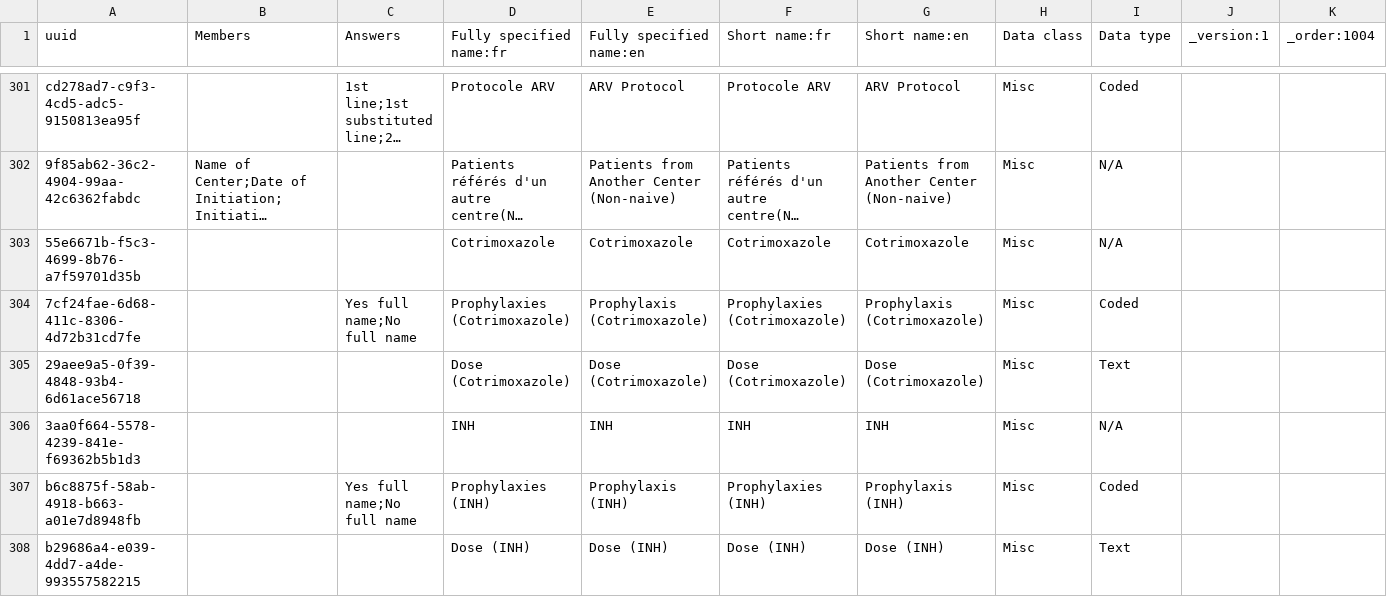
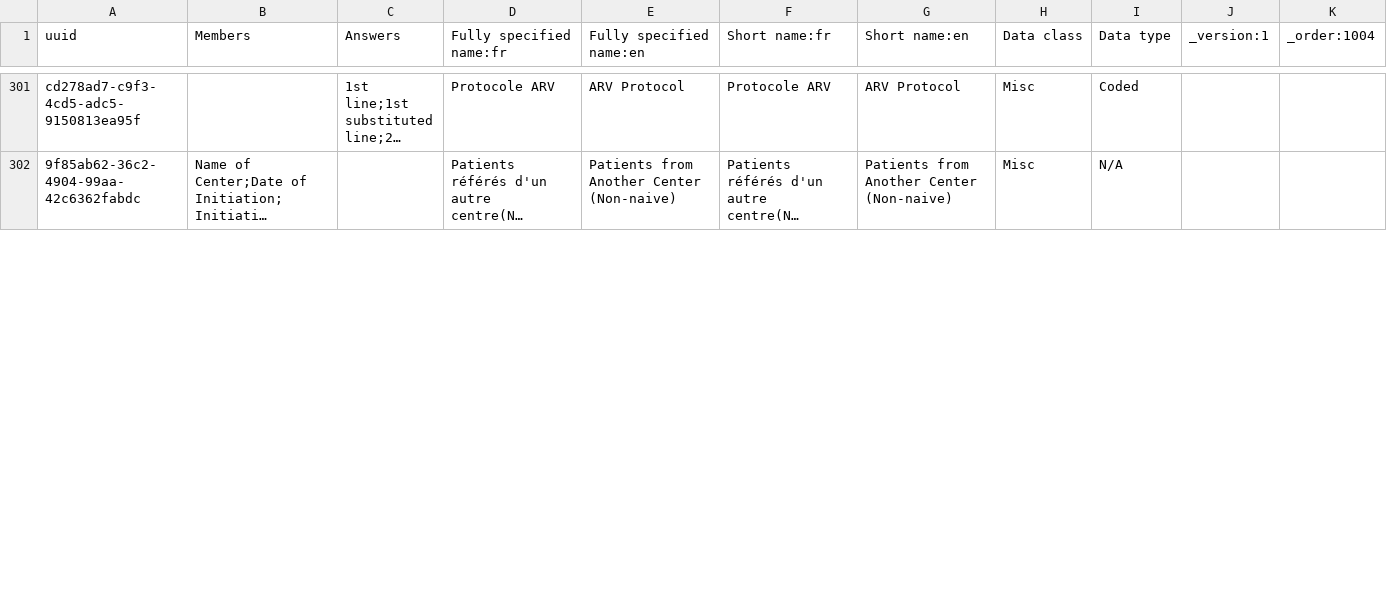
Before and after one commit to jembi/cameroon-bahmni-metadata, a CSV file: configuration/concepts/1004_child_hiv_initial_form.csv, drawn as a sheet; only a part is shown, gaps mark what is left out; long unchanged cells end in …; the diff covers the shown part only; the diff names each change by its address in the sheet, - before the commit and + after, or states it on an @@ line.

Commit message:
COM-390 Remove prophylaxis with dose in forms

```diff
--- a/configuration/concepts/1004_child_hiv_initial_form.csv
+++ b/configuration/concepts/1004_child_hiv_initial_form.csv
-row 303: 55e6671b-f5c3-4699-8b76-a7f59701d35b |  |  | Cotrimoxazole | Cotrimoxazole | Cotrimoxazole | Cotrimoxazole | Misc | N/A
-row 304: 7cf24fae-6d68-411c-8306-4d72b31cd7fe |  | Yes full name;No full name | Prophylaxies (Cotrimoxazole) | Prophylaxis (Cotrimoxazole) | Prophylaxies (Cotrimoxazole) | Prophylaxis (Cotrimoxazole) | Misc | Coded
-row 305: 29aee9a5-0f39-4848-93b4-6d61ace56718 |  |  | Dose (Cotrimoxazole) | Dose (Cotrimoxazole) | Dose (Cotrimoxazole) | Dose (Cotrimoxazole) | Misc | Text
-row 306: 3aa0f664-5578-4239-841e-f69362b5b1d3 |  |  | INH | INH | INH | INH | Misc | N/A
-row 307: b6c8875f-58ab-4918-b663-a01e7d8948fb |  | Yes full name;No full name | Prophylaxies (INH) | Prophylaxis (INH) | Prophylaxies (INH) | Prophylaxis (INH) | Misc | Coded
-row 308: b29686a4-e039-4dd7-a4de-993557582215 |  |  | Dose (INH) | Dose (INH) | Dose (INH) | Dose (INH) | Misc | Text
```
Also changed, not shown: 5 removed rows and 1 edited cell elsewhere in this file, configuration/concepts/1005_child_hiv_exposed_initial_form.csv, configuration/concepts/1006_child_hiv_followup_form.csv.
